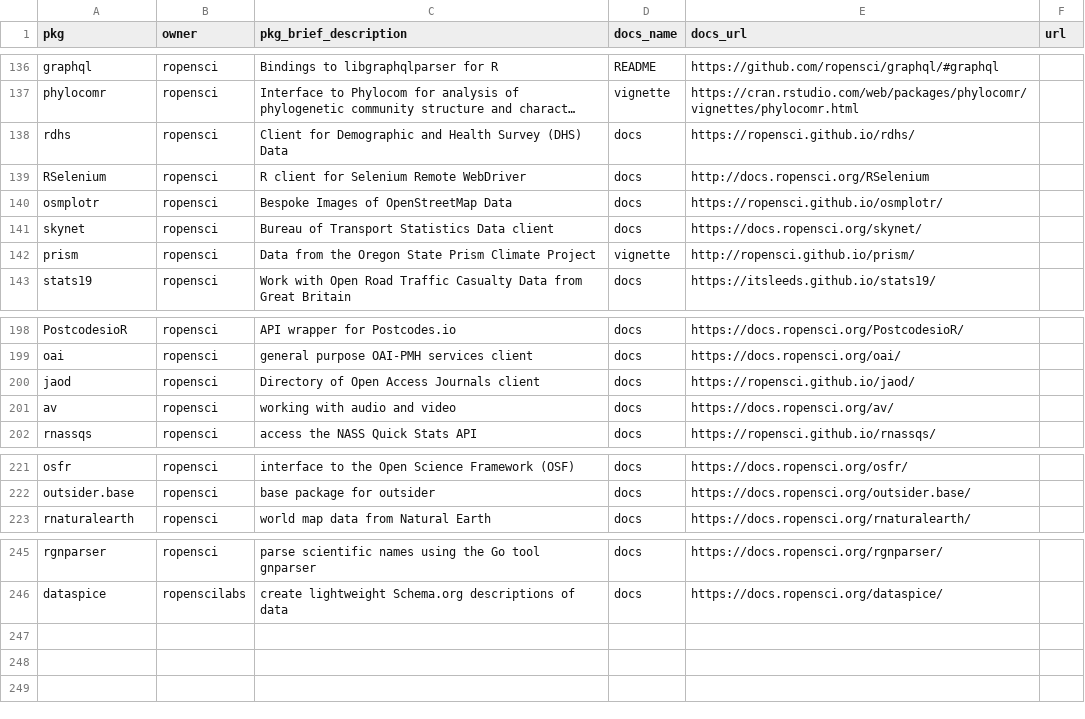
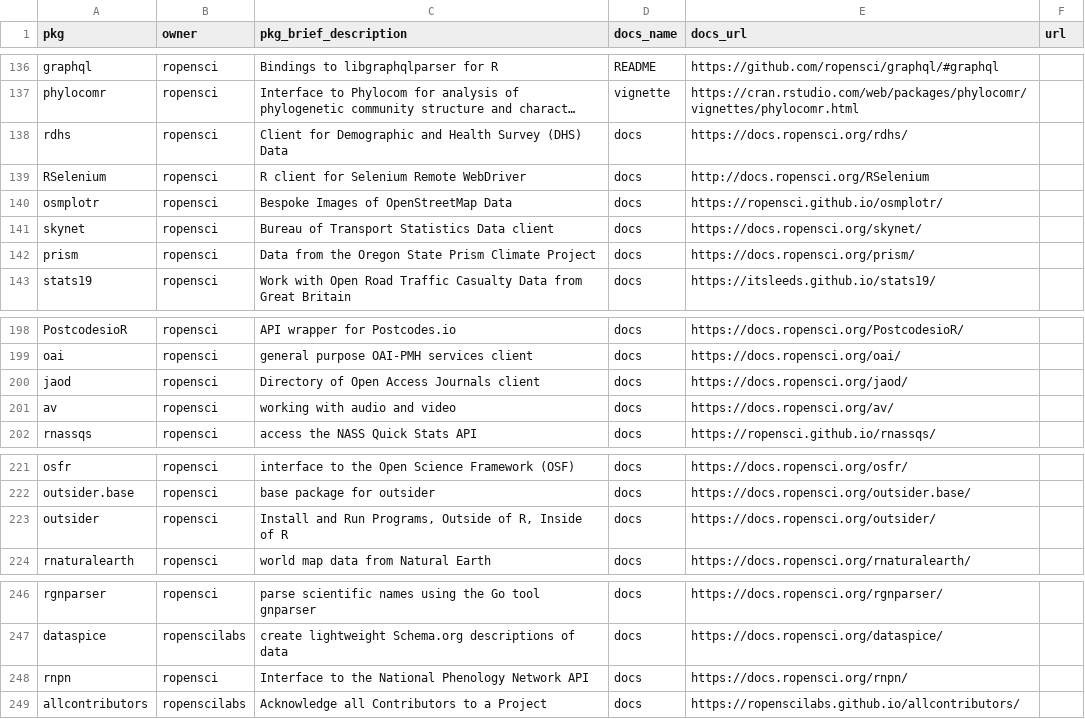
Before and after one commit to ropensci-org/monthly, a CSV file: data/pkg_metadata.csv, drawn as a sheet; only a part is shown, gaps mark what is left out; long unchanged cells end in …; the diff names each change by its address in the sheet, - before the commit and + after, or states it on an @@ line.

```diff
--- a/data/pkg_metadata.csv
+++ b/data/pkg_metadata.csv
-E138 (docs_url): https://ropensci.github.io/rdhs/
+E138 (docs_url): https://docs.ropensci.org/rdhs/
-D142 (docs_name): vignette
+D142 (docs_name): docs
-E142 (docs_url): http://ropensci.github.io/prism/
+E142 (docs_url): https://docs.ropensci.org/prism/
-E200 (docs_url): https://ropensci.github.io/jaod/
+E200 (docs_url): https://docs.ropensci.org/jaod/
+row 223: outsider | ropensci | Install and Run Programs, Outside of R, Inside of R | docs | https://docs.ropensci.org/outsider/
+row 248: rnpn | ropensci | Interface to the National Phenology Network API | docs | https://docs.ropensci.org/rnpn/
+row 249: allcontributors | ropenscilabs | Acknowledge all Contributors to a Project | docs | https://ropenscilabs.github.io/allcontributors/
```
Also changed, not shown: data/newversions.csv, 7 other files.
